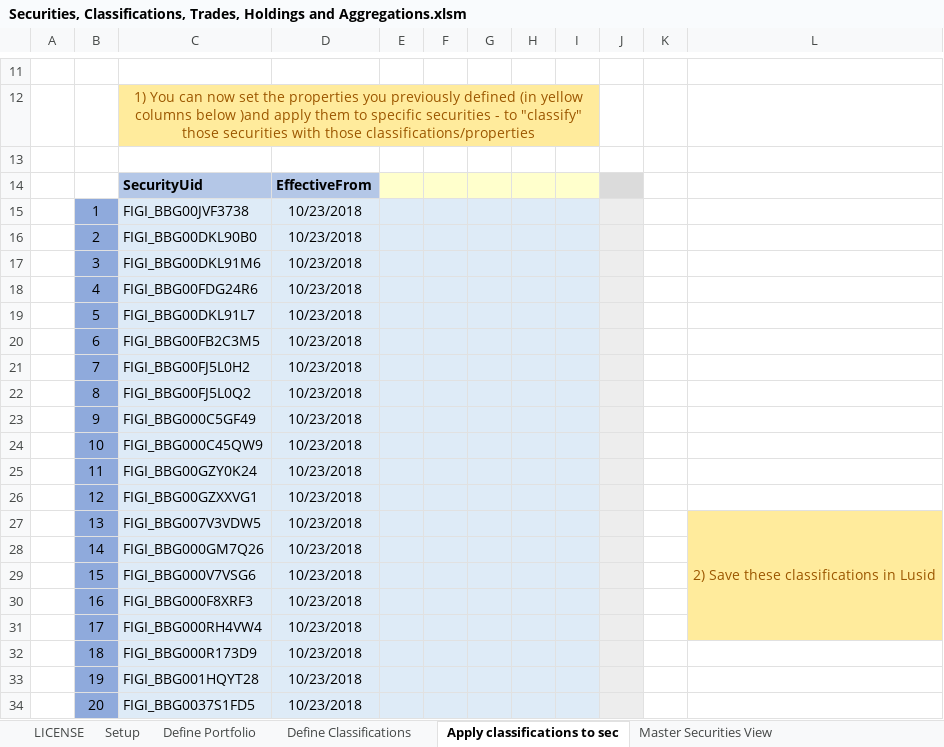
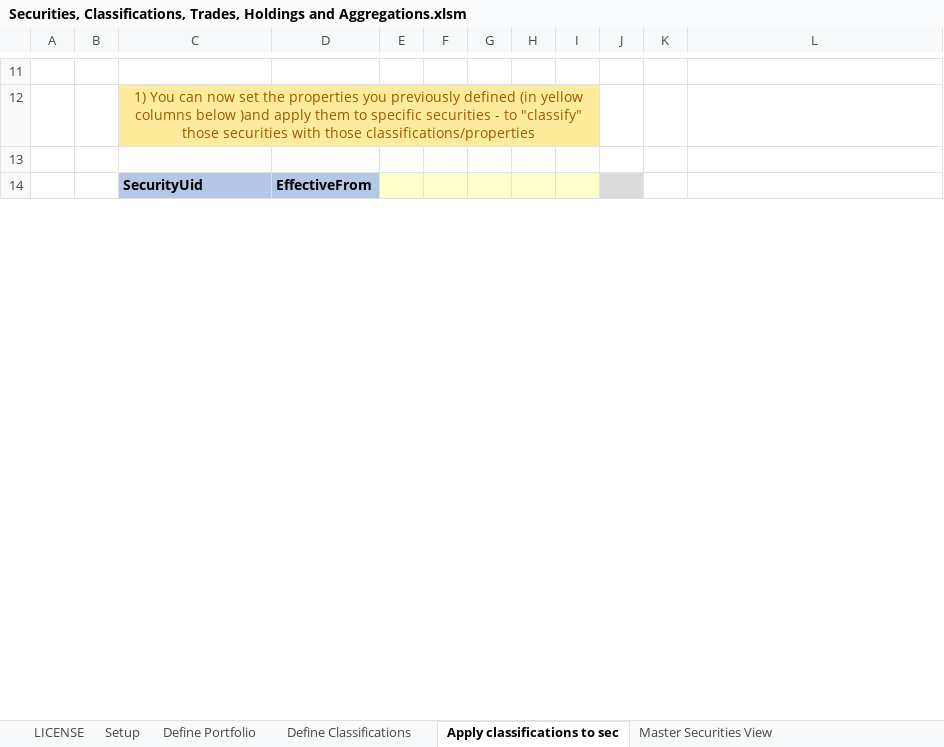
Before and after one commit to finbourne/sample-excel, an Excel workbook: Securities, Classifications, Trades, Holdings and Aggregations.xlsm, sheet Apply classifications to sec, drawn as a sheet; only a part is shown, gaps mark what is left out; values as stored, in another font and other column widths than the file's, no borders; charts and pictures not drawn; removed rows and columns are numbered as before the commit, all else as after; the diff covers the shown part only; the diff names each change by its address in the sheet, - before the commit and + after, or states it on an @@ line.

```diff
--- a/Securities, Classifications, Trades, Holdings and Aggregations.xlsm (sheet Apply classifications to sec)
+++ b/Securities, Classifications, Trades, Holdings and Aggregations.xlsm (sheet Apply classifications to sec)
-row 15:  | 1 | FIGI_BBG00JVF3738 | 10/23/2018
-row 16:  | 2 | FIGI_BBG00DKL90B0 | 10/23/2018
-row 17:  | 3 | FIGI_BBG00DKL91M6 | 10/23/2018
-row 18:  | 4 | FIGI_BBG00FDG24R6 | 10/23/2018
-row 19:  | 5 | FIGI_BBG00DKL91L7 | 10/23/2018
-row 20:  | 6 | FIGI_BBG00FB2C3M5 | 10/23/2018
-row 21:  | 7 | FIGI_BBG00FJ5L0H2 | 10/23/2018
-row 22:  | 8 | FIGI_BBG00FJ5L0Q2 | 10/23/2018
-row 23:  | 9 | FIGI_BBG000C5GF49 | 10/23/2018
-row 24:  | 10 | FIGI_BBG000C45QW9 | 10/23/2018
-row 25:  | 11 | FIGI_BBG00GZY0K24 | 10/23/2018
-row 26:  | 12 | FIGI_BBG00GZXXVG1 | 10/23/2018
-row 27:  | 13 | FIGI_BBG007V3VDW5 | 10/23/2018 |  |  |  |  |  |  |  | 2) Save these classifications in Lusid
-row 28:  | 14 | FIGI_BBG000GM7Q26 | 10/23/2018
-row 29:  | 15 | FIGI_BBG000V7VSG6 | 10/23/2018
-row 30:  | 16 | FIGI_BBG000F8XRF3 | 10/23/2018
-row 31:  | 17 | FIGI_BBG000RH4VW4 | 10/23/2018
-row 32:  | 18 | FIGI_BBG000R173D9 | 10/23/2018
-row 33:  | 19 | FIGI_BBG001HQYT28 | 10/23/2018
-row 34:  | 20 | FIGI_BBG0037S1FD5 | 10/23/2018
```
Also changed, not shown: 26 added rows, 6 removed rows and 8 edited cells elsewhere in this sheet, sheet Insert Accrual amounts, sheet Setup, sheet Add Trades On Security, sheet Insert Analytics, sheet Adjust Holdings, sheet Insert FX Rates, 4 more sheets, charts or pictures.
